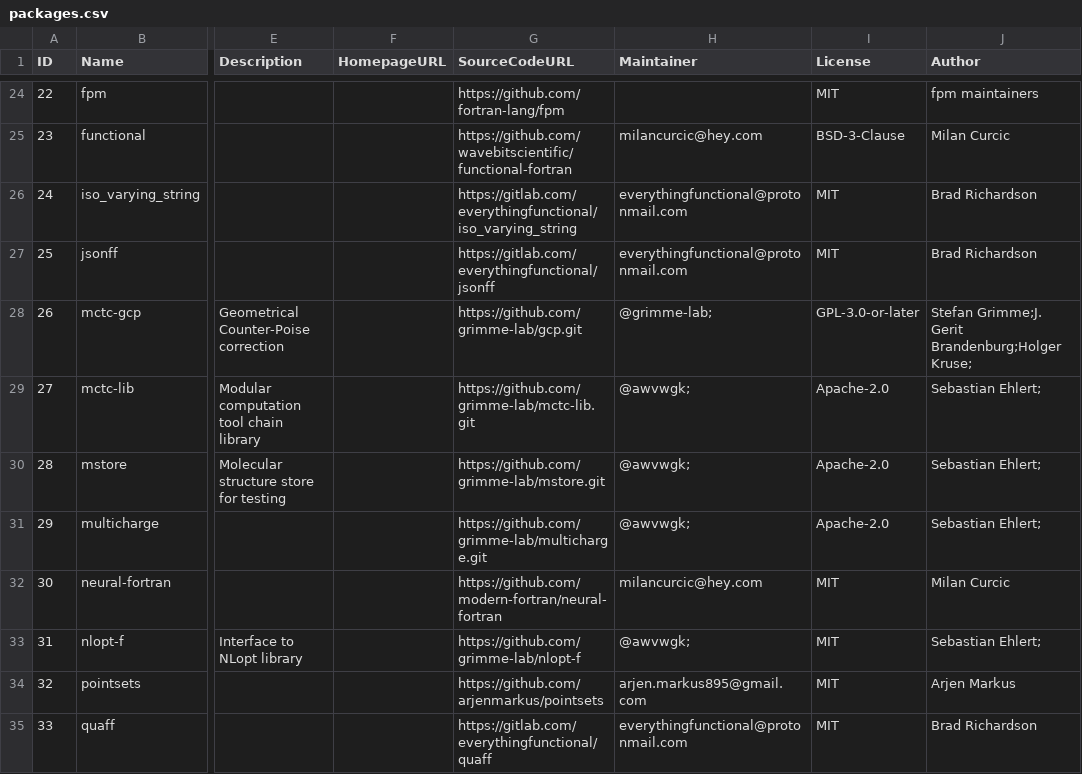
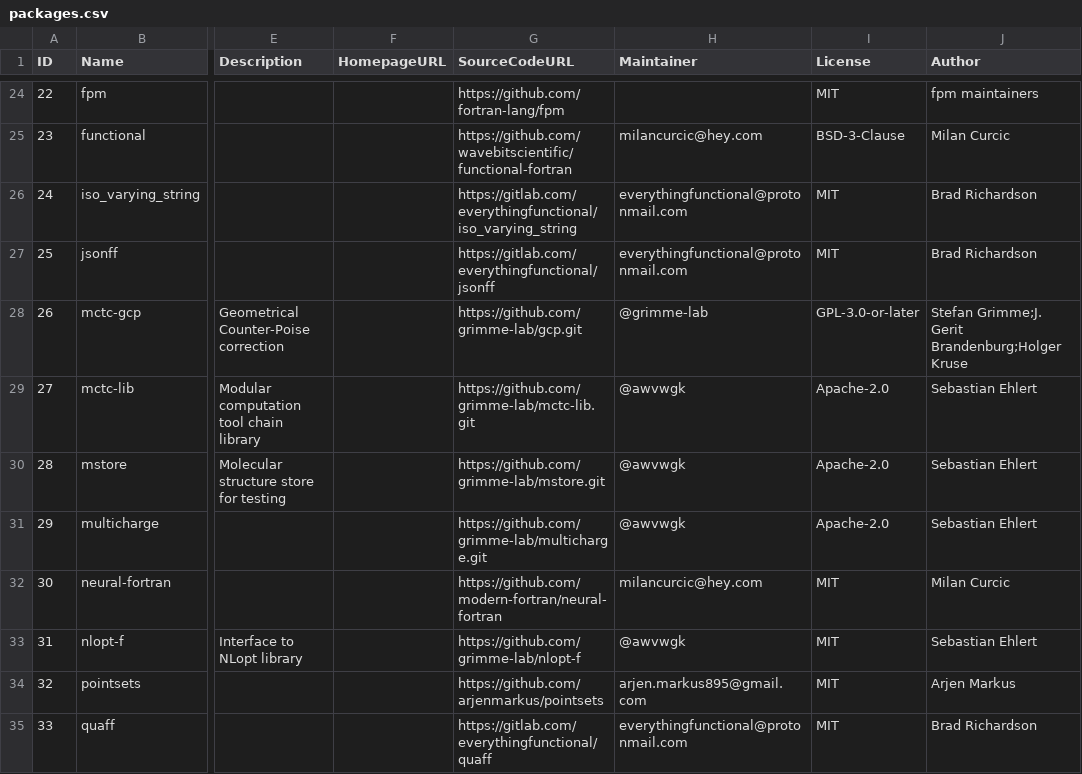
Before and after one commit to DaSEA-project/DASEA, a CSV file: packageManagers/fpm/out/packages.csv, drawn as a sheet; only a part is shown, gaps mark what is left out; the diff covers the shown part only; the diff names each change by its address in the sheet, - before the commit and + after, or states it on an @@ line.

```diff
--- a/packageManagers/fpm/out/packages.csv
+++ b/packageManagers/fpm/out/packages.csv
-H28 (Maintainer): @grimme-lab;
+H28 (Maintainer): @grimme-lab
-J28 (Author): …Gerit Brandenburg;Holger Kruse;
+J28 (Author): …Gerit Brandenburg;Holger Kruse
-H29:H31 (Maintainer): @awvwgk;
+H29:H31 (Maintainer): @awvwgk
-J29:J31 (Author): Sebastian Ehlert;
+J29:J31 (Author): Sebastian Ehlert
-H33 (Maintainer): @awvwgk;
+H33 (Maintainer): @awvwgk
-J33 (Author): Sebastian Ehlert;
+J33 (Author): Sebastian Ehlert
```
Also changed, not shown: 10 edited cells elsewhere in this file, 2 other files.
